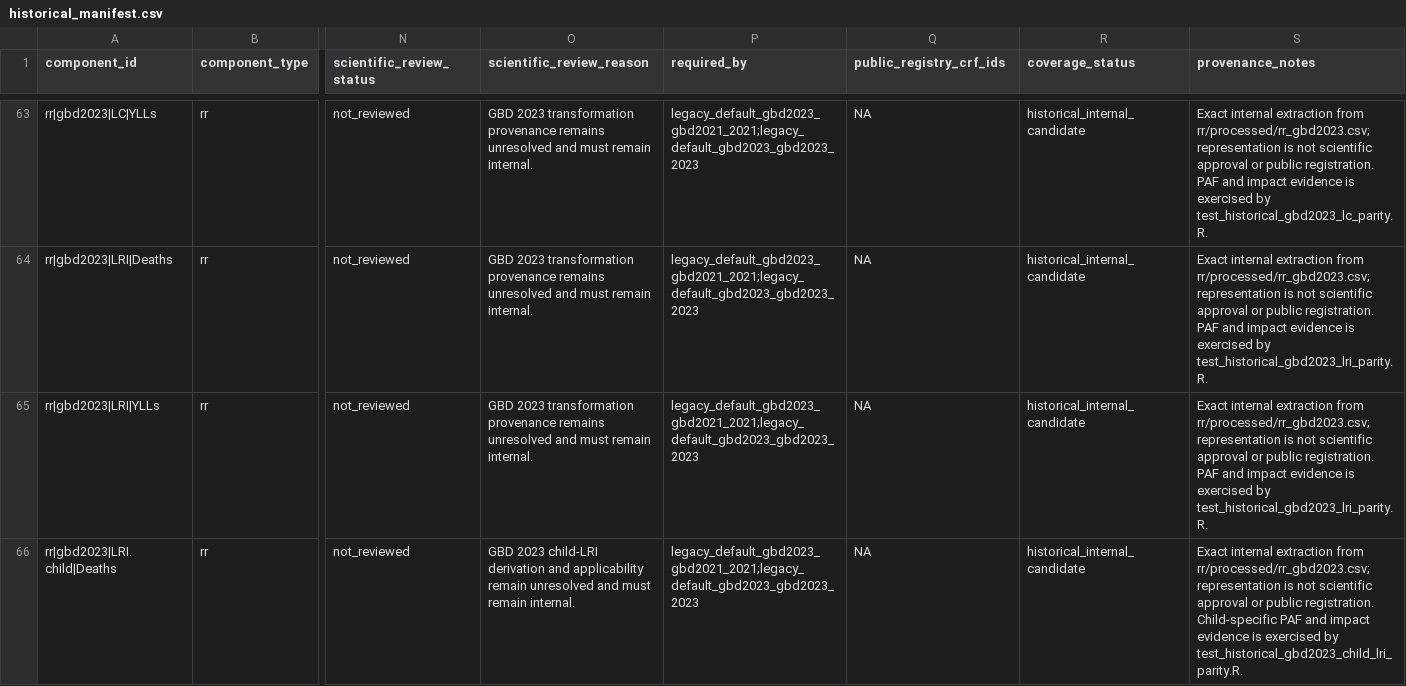
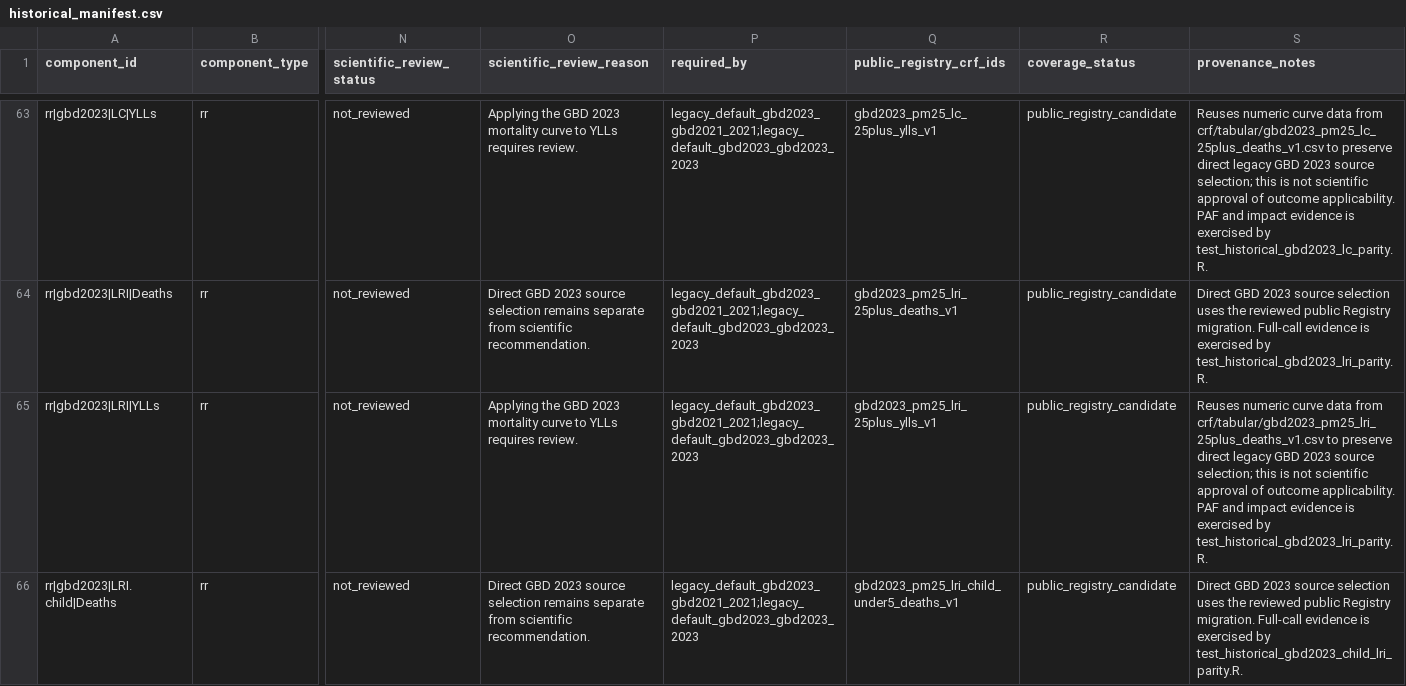
Before and after one commit to energyandcleanair/creahia, a CSV file: inst/extdata/rr/compatibility/historical_manifest.csv, drawn as a sheet; only a part is shown, gaps mark what is left out; the diff covers the shown part only; the diff names each change by its address in the sheet, - before the commit and + after, or states it on an @@ line.

```diff
--- a/inst/extdata/rr/compatibility/historical_manifest.csv
+++ b/inst/extdata/rr/compatibility/historical_manifest.csv
-O63 (scientific_review_reason): GBD 2023 transformation provenance remains unresolved and must remain internal.
+O63 (scientific_review_reason): Applying the GBD 2023 mortality curve to YLLs requires review.
-Q63 (public_registry_crf_ids): NA
+Q63 (public_registry_crf_ids): gbd2023_pm25_lc_25plus_ylls_v1
-R63:R66 (coverage_status): historical_internal_candidate
+R63:R66 (coverage_status): public_registry_candidate
-S63 (provenance_notes): Exact internal extraction from rr/processed/rr_gbd2023.csv; representation is not scientific approval or public registration. PAF and…
+S63 (provenance_notes): Reuses numeric curve data from crf/tabular/gbd2023_pm25_lc_25plus_deaths_v1.csv to preserve direct legacy GBD 2023 source selection; this is not scientific approval of outcome applicability. PAF and…
-O64 (scientific_review_reason): GBD 2023 transformation provenance remains unresolved and must remain internal.
+O64 (scientific_review_reason): Direct GBD 2023 source selection remains separate from scientific recommendation.
-Q64 (public_registry_crf_ids): NA
+Q64 (public_registry_crf_ids): gbd2023_pm25_lri_25plus_deaths_v1
-S64 (provenance_notes): Exact internal extraction from rr/processed/rr_gbd2023.csv; representation is not scientific approval or public registration. PAF and impact evidence is…
+S64 (provenance_notes): Direct GBD 2023 source selection uses the reviewed public Registry migration. Full-call evidence is…
-O65 (scientific_review_reason): GBD 2023 transformation provenance remains unresolved and must remain internal.
+O65 (scientific_review_reason): Applying the GBD 2023 mortality curve to YLLs requires review.
-Q65 (public_registry_crf_ids): NA
+Q65 (public_registry_crf_ids): gbd2023_pm25_lri_25plus_ylls_v1
-S65 (provenance_notes): Exact internal extraction from rr/processed/rr_gbd2023.csv; representation is not scientific approval or public registration. PAF and…
+S65 (provenance_notes): Reuses numeric curve data from crf/tabular/gbd2023_pm25_lri_25plus_deaths_v1.csv to preserve direct legacy GBD 2023 source selection; this is not scientific approval of outcome applicability. PAF and…
-O66 (scientific_review_reason): GBD 2023 child-LRI derivation and applicability remain unresolved and must remain internal.
+O66 (scientific_review_reason): Direct GBD 2023 source selection remains separate from scientific recommendation.
-Q66 (public_registry_crf_ids): NA
+Q66 (public_registry_crf_ids): gbd2023_pm25_lri_child_under5_deaths_v1
-S66 (provenance_notes): Exact internal extraction from rr/processed/rr_gbd2023.csv; representation is not scientific approval or public registration. Child-specific PAF and impact evidence is…
+S66 (provenance_notes): Direct GBD 2023 source selection uses the reviewed public Registry migration. Full-call evidence is…
```
Also changed, not shown: 60 edited cells elsewhere in this file, inst/extdata/crf/references.csv, 18 other files.
